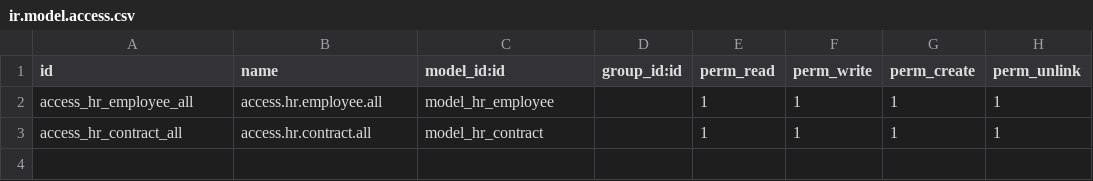
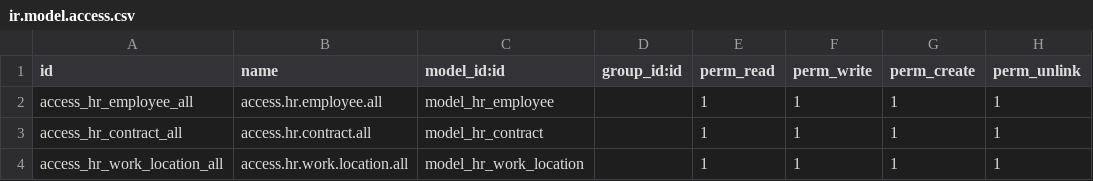
Before and after one commit to OmarCrespoCarrazana/curso_pyxel_uci, a CSV file: employee/security/ir.model.access.csv, drawn as a sheet.

Commit message:
feat(employee): Add new hr_work_location model

```diff
--- a/employee/security/ir.model.access.csv
+++ b/employee/security/ir.model.access.csv
@@ -3 +3,2 @@ access_hr_employee_all,access.hr.employee.all,model_hr_employee,,1,1,1,1
 access_hr_contract_all,access.hr.contract.all,model_hr_contract,,1,1,1,1
+access_hr_work_location_all,access.hr.work.location.all,model_hr_work_location,,1,1,1,1
```
Also changed, not shown: 5 other files.
